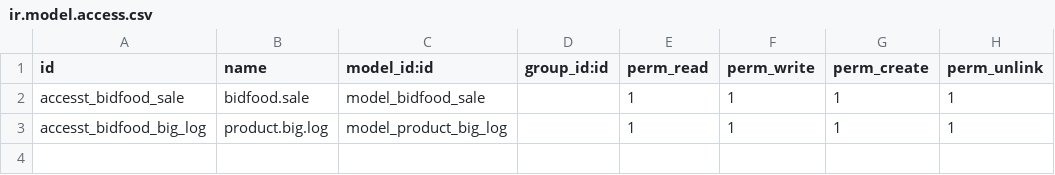
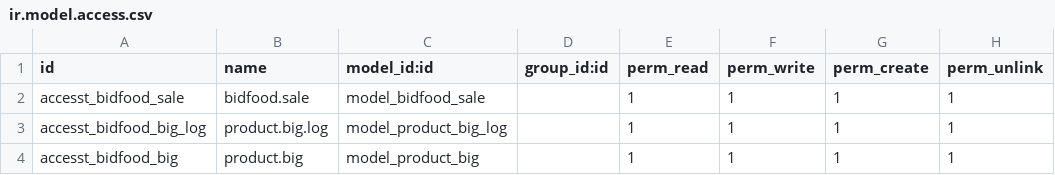
Before and after one commit to xamissa/bidfood-test, a CSV file: bidfood_custom/security/ir.model.access.csv, drawn as a sheet; the diff names each change by its address in the sheet, - before the commit and + after, or states it on an @@ line.

```diff
--- a/bidfood_custom/security/ir.model.access.csv
+++ b/bidfood_custom/security/ir.model.access.csv
+row 4: accesst_bidfood_big | product.big | model_product_big |  | 1 | 1 | 1 | 1
```
Also changed, not shown: 2 other files.
